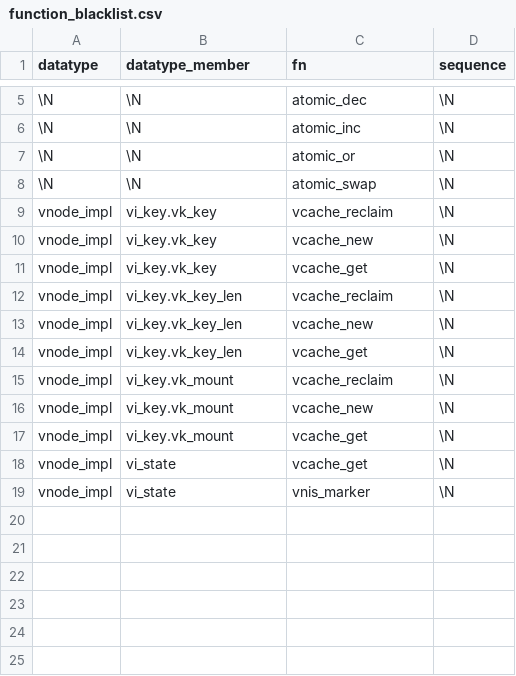
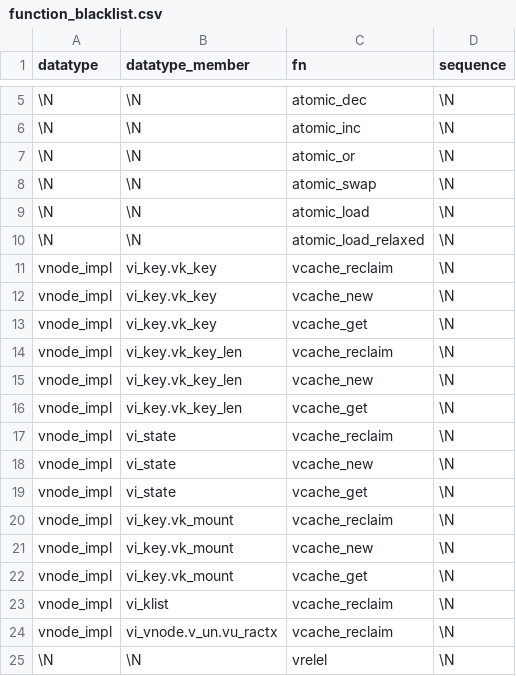
Before and after one commit to merlinscholz/lockdoc-tools, a CSV file: data/netbsd/function_blacklist.csv, drawn as a sheet; only a part is shown, gaps mark what is left out.

Commit message:
Update blacklist

```diff
--- a/data/netbsd/function_blacklist.csv
+++ b/data/netbsd/function_blacklist.csv
@@ -8,2 +8,4 @@ datatype;datatype_member;fn;sequence
 \N;\N;atomic_swap;\N
+\N;\N;atomic_load;\N
+\N;\N;atomic_load_relaxed;\N
 vnode_impl;vi_key.vk_key;vcache_reclaim;\N
@@ -14,2 +16,5 @@ vnode_impl;vi_key.vk_key_len;vcache_new;\N
 vnode_impl;vi_key.vk_key_len;vcache_get;\N
+vnode_impl;vi_state;vcache_reclaim;\N
+vnode_impl;vi_state;vcache_new;\N
+vnode_impl;vi_state;vcache_get;\N
 vnode_impl;vi_key.vk_mount;vcache_reclaim;\N
@@ -17,3 +22,4 @@ vnode_impl;vi_key.vk_mount;vcache_new;\N
 vnode_impl;vi_key.vk_mount;vcache_get;\N
-vnode_impl;vi_state;vcache_get;\N
-vnode_impl;vi_state;vnis_marker;\N
+vnode_impl;vi_klist;vcache_reclaim;\N
+vnode_impl;vi_vnode.v_un.vu_ractx;vcache_reclaim;\N
+\N;\N;vrelel;\N
```
